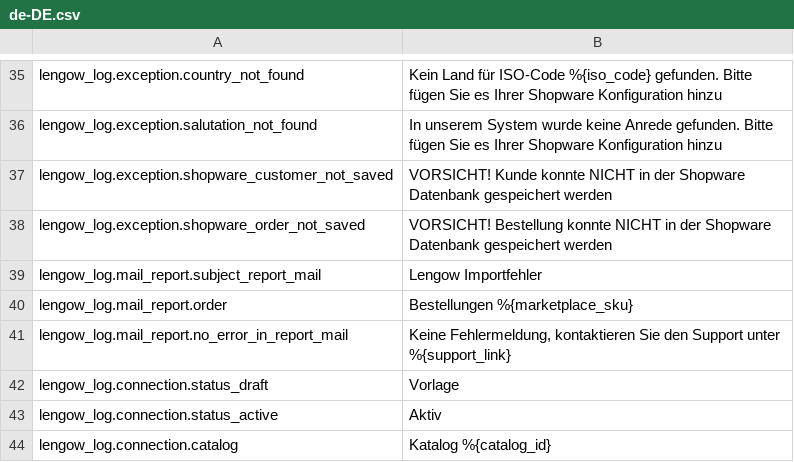
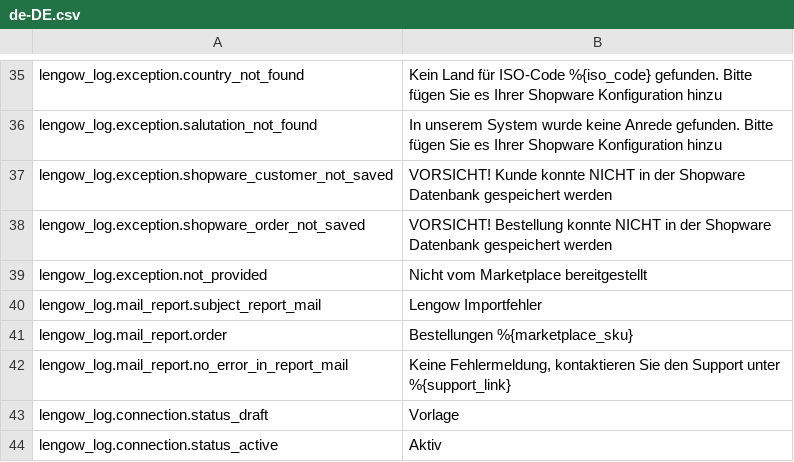
Before and after one commit to lengow/plugin-shopware6, a CSV file: src/Translations/de-DE.csv, drawn as a sheet; only a part is shown, gaps mark what is left out; the shorter side is filled out with more unchanged rows.

Commit message:
RELEASE-2.0.1: fix service is not defined for Translation in LengowImoprtConstruct for not provided phone - Use LengowLog instead and change translation key

```diff
--- a/src/Translations/de-DE.csv
+++ b/src/Translations/de-DE.csv
@@ -38,2 +38,3 @@ lengow_log.exception.shopware_customer_not_saved|VORSICHT! Kunde konnte NICHT in
 lengow_log.exception.shopware_order_not_saved|VORSICHT! Bestellung konnte NICHT in der Shopware Datenbank gespeichert werden
+lengow_log.exception.not_provided|Nicht vom Marketplace bereitgestellt
 lengow_log.mail_report.subject_report_mail|Lengow Importfehler
```
Also changed, not shown: src/Translations/en-GB.csv, src/Translations/fr-FR.csv, 4 other files.
